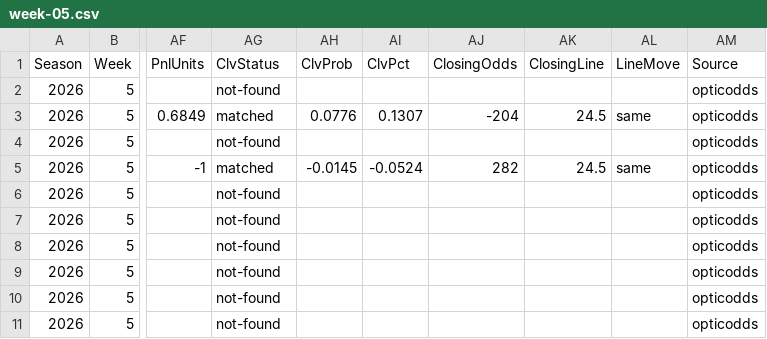
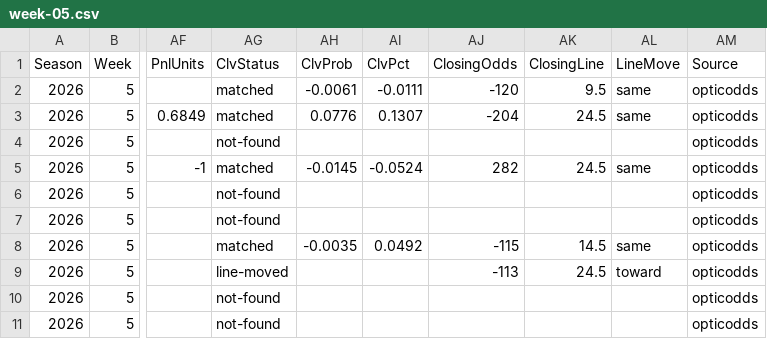
Before and after one commit to pmammino/NFLProjectionsCheck, a CSV file: data/bets/disciplined/2026/week-05.csv, drawn as a sheet; only a part is shown, gaps mark what is left out; the diff names each change by its address in the sheet, - before the commit and + after, or states it on an @@ line.

```diff
--- a/data/bets/disciplined/2026/week-05.csv
+++ b/data/bets/disciplined/2026/week-05.csv
-AG2 (ClvStatus): not-found
+AG2 (ClvStatus): matched
-AH2 (ClvProb): (empty)
+AH2 (ClvProb): -0.0061
-AI2 (ClvPct): (empty)
+AI2 (ClvPct): -0.0111
-AJ2 (ClosingOdds): (empty)
+AJ2 (ClosingOdds): -120
-AK2 (ClosingLine): (empty)
+AK2 (ClosingLine): 9.5
-AL2 (LineMove): (empty)
+AL2 (LineMove): same
-AG8 (ClvStatus): not-found
+AG8 (ClvStatus): matched
-AH8 (ClvProb): (empty)
+AH8 (ClvProb): -0.0035
-AI8 (ClvPct): (empty)
+AI8 (ClvPct): 0.0492
-AJ8 (ClosingOdds): (empty)
+AJ8 (ClosingOdds): -115
-AK8 (ClosingLine): (empty)
+AK8 (ClosingLine): 14.5
-AL8 (LineMove): (empty)
+AL8 (LineMove): same
-AG9 (ClvStatus): not-found
+AG9 (ClvStatus): line-moved
-AJ9 (ClosingOdds): (empty)
+AJ9 (ClosingOdds): -113
-AK9 (ClosingLine): (empty)
+AK9 (ClosingLine): 24.5
-AL9 (LineMove): (empty)
+AL9 (LineMove): toward
```
Also changed, not shown: data/bets/budget/2026/week-05.csv, data/bets/firehose/2026/week-05.csv, 4 other files.
